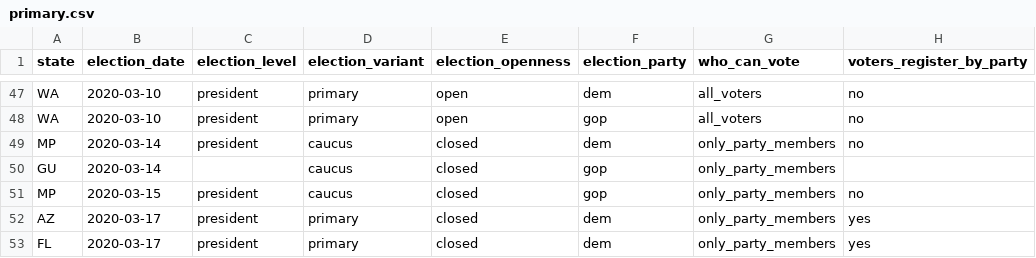
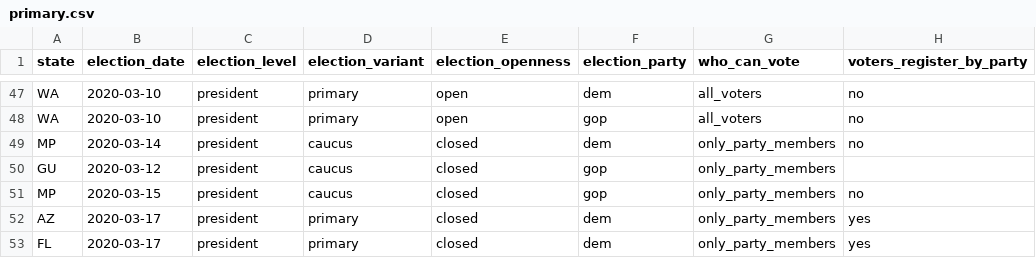
Before and after one commit to The-Politico/us-elections, a CSV file: db/elections/2020/calendars/federal/primary.csv, drawn as a sheet; only a part is shown, gaps mark what is left out; the diff names each change by its address in the sheet, - before the commit and + after, or states it on an @@ line.

Commit message:
Correct missing data. Roll v0.5.1.

```diff
--- a/db/elections/2020/calendars/federal/primary.csv
+++ b/db/elections/2020/calendars/federal/primary.csv
-B50 (election_date): 2020-03-14
+B50 (election_date): 2020-03-12
-C50 (election_level): (empty)
+C50 (election_level): president
```
Also changed, not shown: 2 other files.
